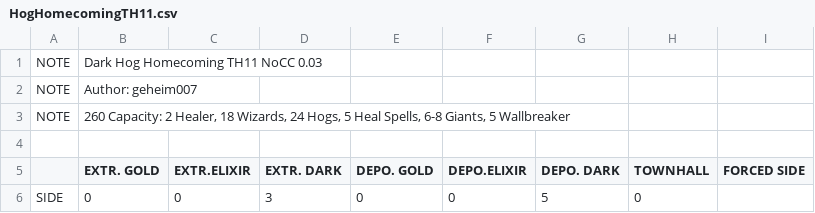
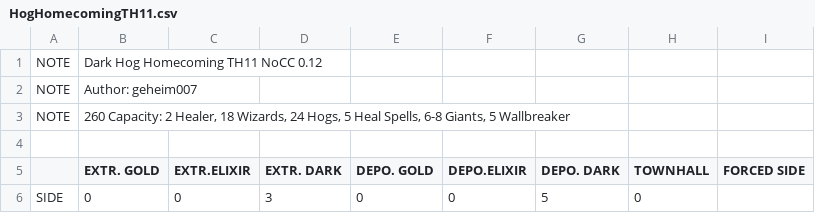
Before and after one commit to JimBimm/MyBotCSV, a CSV file: HogHomecomingTH11.csv, drawn as a sheet; only a part is shown.

Commit message:
Changed version

```diff
--- a/HogHomecomingTH11.csv
+++ b/HogHomecomingTH11.csv
@@ -1,2 +1,2 @@
-NOTE  |Dark Hog Homecoming TH11 NoCC 0.03
+NOTE  |Dark Hog Homecoming TH11 NoCC 0.12
 NOTE  |Author: geheim007
```
